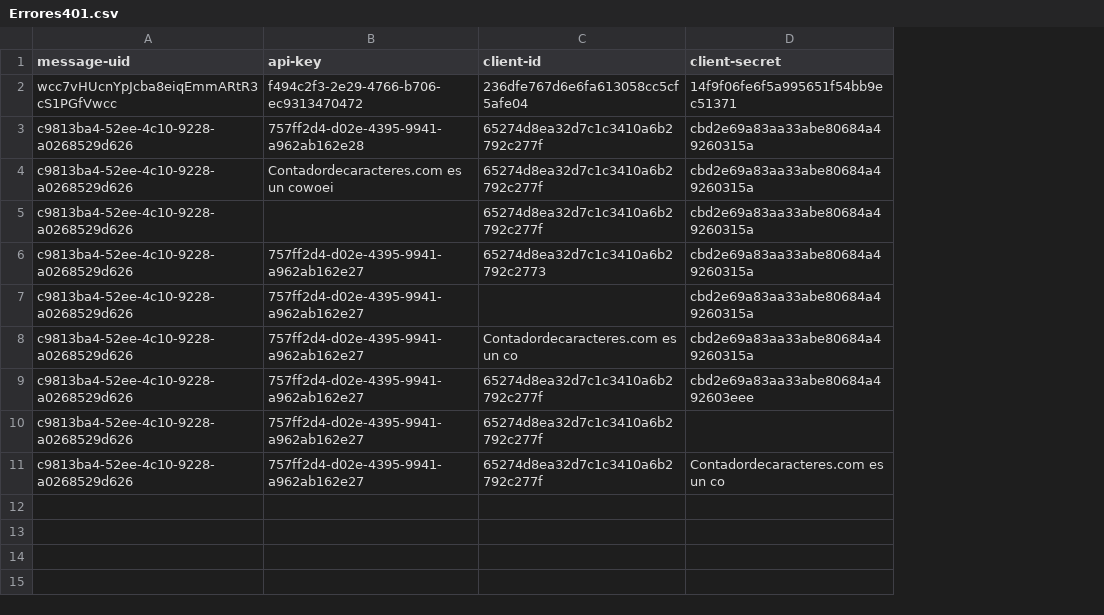
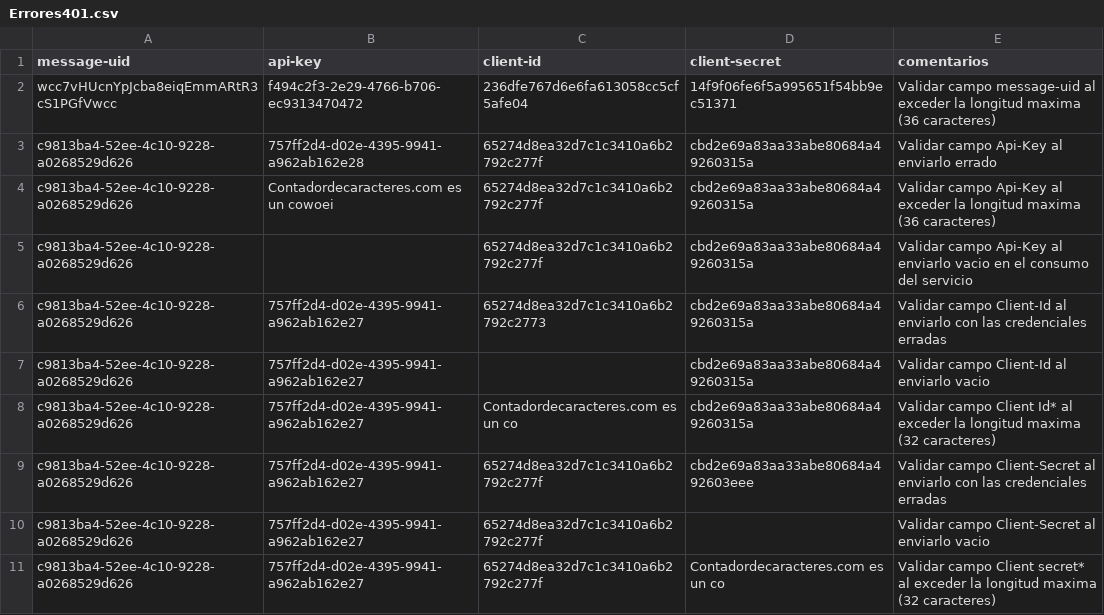
Before and after one commit to sergiomolber/Transfiya_flujo_de_fallos, a CSV file: Management/Errores401.csv, drawn as a sheet; the diff names each change by its address in the sheet, - before the commit and + after, or states it on an @@ line.

```diff
--- a/Management/Errores401.csv
+++ b/Management/Errores401.csv
+column E (comentarios), rows 2-11: Validar campo message-uid al exceder la longitud maxima (36 caracteres) | Validar campo Api-Key al enviarlo errado | Validar campo Api-Key al exceder la longitud maxima (36 caracteres) | Validar campo Api-Key al enviarlo vacio en el consumo del servicio | Validar campo Client-Id al enviarlo con las credenciales erradas | Validar campo Client-Id al enviarlo vacio | Validar campo Client Id* al exceder la longitud maxima (32 caracteres) | Validar campo Client-Secret al enviarlo con las credenciales erradas | Validar campo Client-Secret al enviarlo vacio | Validar campo Client secret* al exceder la longitud maxima (32 caracteres)
```
Also changed, not shown: Management/Respuestas_codigo_201.csv, 1 other file.
